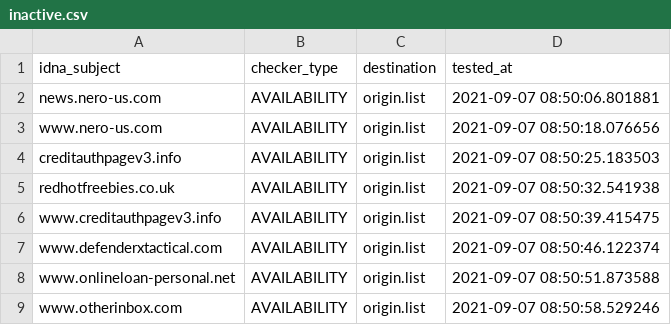
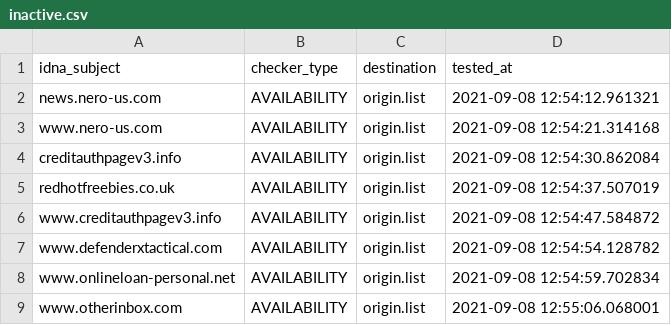
Before and after one commit to dead-hosts/add.Spam_git_FadeMind, a CSV file: .pyfunceble/inactive.csv, drawn as a sheet.

```diff
--- a/.pyfunceble/inactive.csv
+++ b/.pyfunceble/inactive.csv
@@ -1,9 +1,9 @@
 idna_subject,checker_type,destination,tested_at
-news.nero-us.com,AVAILABILITY,origin.list,2021-09-07 08:50:06.801881
-www.nero-us.com,AVAILABILITY,origin.list,2021-09-07 08:50:18.076656
-creditauthpagev3.info,AVAILABILITY,origin.list,2021-09-07 08:50:25.183503
-redhotfreebies.co.uk,AVAILABILITY,origin.list,2021-09-07 08:50:32.541938
-www.creditauthpagev3.info,AVAILABILITY,origin.list,2021-09-07 08:50:39.415475
-www.defenderxtactical.com,AVAILABILITY,origin.list,2021-09-07 08:50:46.122374
-www.onlineloan-personal.net,AVAILABILITY,origin.list,2021-09-07 08:50:51.873588
-www.otherinbox.com,AVAILABILITY,origin.list,2021-09-07 08:50:58.529246
+news.nero-us.com,AVAILABILITY,origin.list,2021-09-08 12:54:12.961321
+www.nero-us.com,AVAILABILITY,origin.list,2021-09-08 12:54:21.314168
+creditauthpagev3.info,AVAILABILITY,origin.list,2021-09-08 12:54:30.862084
+redhotfreebies.co.uk,AVAILABILITY,origin.list,2021-09-08 12:54:37.507019
+www.creditauthpagev3.info,AVAILABILITY,origin.list,2021-09-08 12:54:47.584872
+www.defenderxtactical.com,AVAILABILITY,origin.list,2021-09-08 12:54:54.128782
+www.onlineloan-personal.net,AVAILABILITY,origin.list,2021-09-08 12:54:59.702834
+www.otherinbox.com,AVAILABILITY,origin.list,2021-09-08 12:55:06.068001
```
Also changed, not shown: 8 other files.
